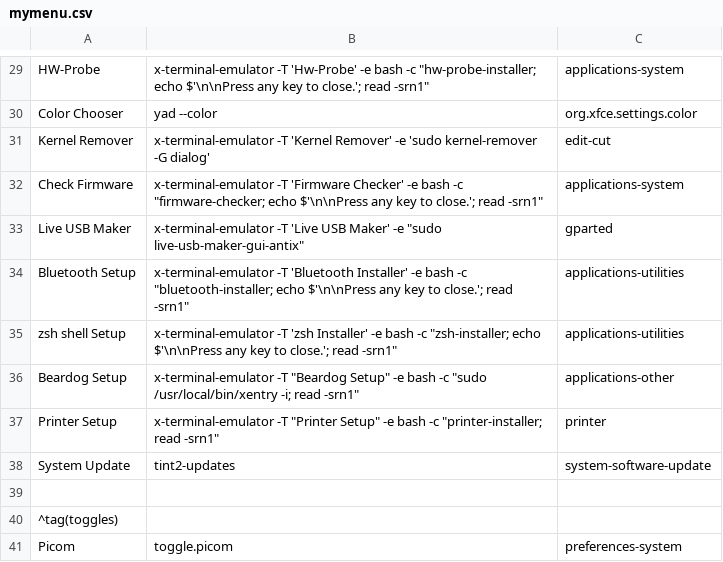
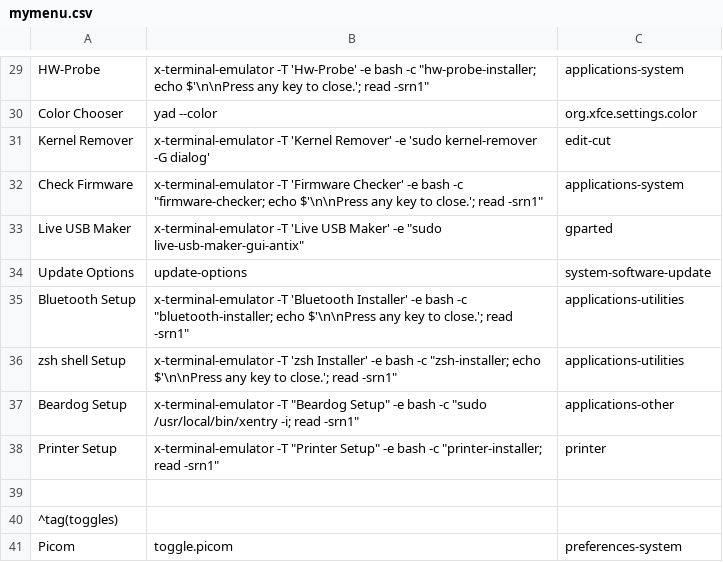
Before and after one commit to sleekmason/Beardog-Bookworm, a CSV file: config/includes.chroot_after_packages/etc/skel/.config/jgmenu/mymenu.csv, drawn as a sheet; only a part is shown, gaps mark what is left out.

Commit message:
Adjusting update-options.

```diff
--- a/config/includes.chroot_after_packages/etc/skel/.config/jgmenu/mymenu.csv
+++ b/config/includes.chroot_after_packages/etc/skel/.config/jgmenu/mymenu.csv
@@ -33,2 +33,3 @@ Check Firmware,     x-terminal-emulator -T 'Firmware Checker' -e bash -c "firmwa
 Live USB Maker,     x-terminal-emulator -T 'Live USB Maker' -e "sudo live-usb-maker-gui-antix",     gparted
+Update Options,     update-options,                   system-software-update
 Bluetooth Setup,    x-terminal-emulator -T 'Bluetooth Installer' -e bash -c "bluetooth-installer; echo $'\n\nPress any key to close.'; read -srn1",  applications-utilities
@@ -37,3 +38,2 @@ Beardog Setup,      x-terminal-emulator -T "Beardog Setup" -e bash -c "sudo /usr
 Printer Setup,      x-terminal-emulator -T "Printer Setup" -e bash -c "printer-installer; read -srn1", printer
-System Update,      tint2-updates,                    system-software-update
 
```
Also changed, not shown: 2 other files.
